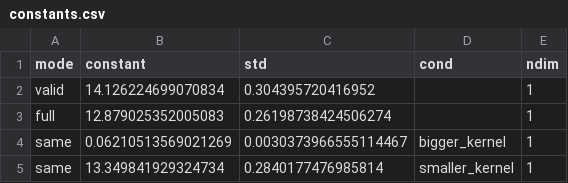
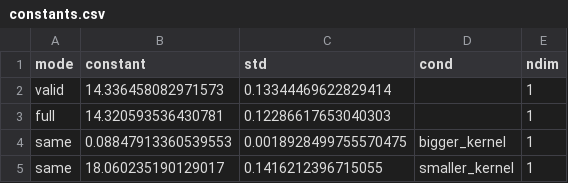
Before and after one commit to stsievert/scipy-convolve-timings, a CSV file: 1d/constants.csv, drawn as a sheet.

Commit message:
First stab at developing constants for SciPy 1.4

```diff
--- a/1d/constants.csv
+++ b/1d/constants.csv
@@ -1,5 +1,5 @@
 mode,constant,std,cond,ndim
-valid,14.126224699070834,0.304395720416952,,1
-full,12.879025352005083,0.26198738424506274,,1
-same,0.06210513569021269,0.0030373966555114467,bigger_kernel,1
-same,13.349841929324734,0.2840177476985814,smaller_kernel,1
+valid,14.336458082971573,0.13344469622829414,,1
+full,14.320593536430781,0.12286617653040303,,1
+same,0.08847913360539553,0.0018928499755570475,bigger_kernel,1
+same,18.060235190129017,0.1416212396715055,smaller_kernel,1
```
Also changed, not shown: 5 other files.
